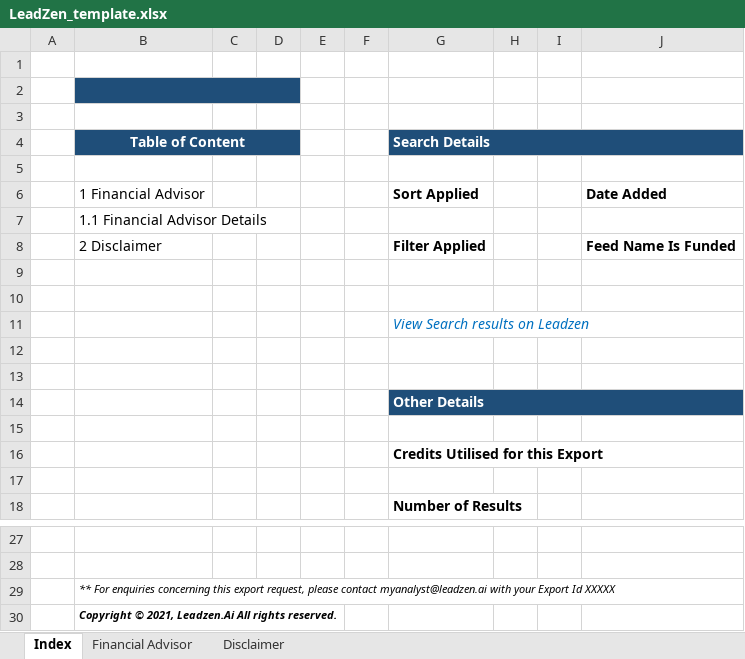
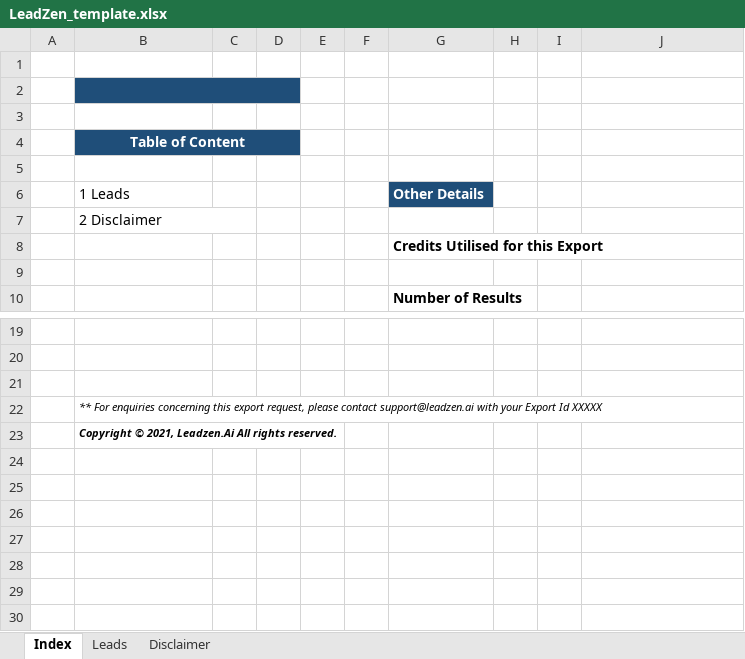
Before and after one commit to Alamgirhossann/leadzen-ai, an Excel workbook: fastapi/Excel/LeadZen_template.xlsx, sheet Index, drawn as a sheet; only a part is shown, gaps mark what is left out; values as stored, in another font and other column widths than the file's, no borders; charts and pictures not drawn; removed rows and columns are numbered as before the commit, all else as after; the diff names each change by its address in the sheet, - before the commit and + after, or states it on an @@ line.

Commit message:
update excel templates as per the requirements

```diff
--- a/fastapi/Excel/LeadZen_template.xlsx (sheet Index)
+++ b/fastapi/Excel/LeadZen_template.xlsx (sheet Index)
-sheet tab: Financial Advisor
+sheet tab: Leads
-G4: Search Details
+G4: (empty)
-G4:J4 fill: #1F4E79
+G4:J4 fill: none
-G4:J4 merged
-row 6:  | 1 Financial Advisor |  |  |  |  | Sort Applied |  |  | Date Added
+row 6:  | 1 Leads |  |  |  |  | Other Details
-B7: 1.1 Financial Advisor Details
+B7: 2 Disclaimer
+B7:C7 merged
-row 8:  | 2 Disclaimer |  |  |  |  | Filter Applied |  |  | Feed Name Is Funded
-row 9: (empty)
-row 10: (empty)
-row 11:  |  |  |  |  |  | View Search results on Leadzen
-row 12: (empty)
-row 13: (empty)
-row 14:  |  |  |  |  |  | Other Details
-row 15: (empty)
+row 21: (empty)
-B22: …please contact myanalyst@leadzen.ai with your…
+B22: …please contact support@leadzen.ai with your…
```
Also changed, not shown: sheet Leads, 1 other file.
